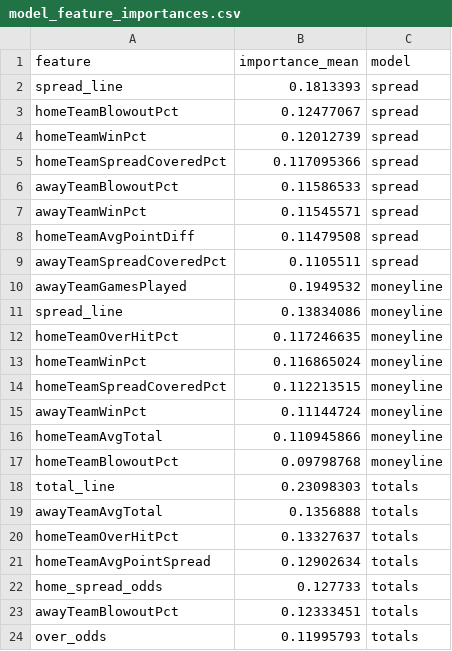
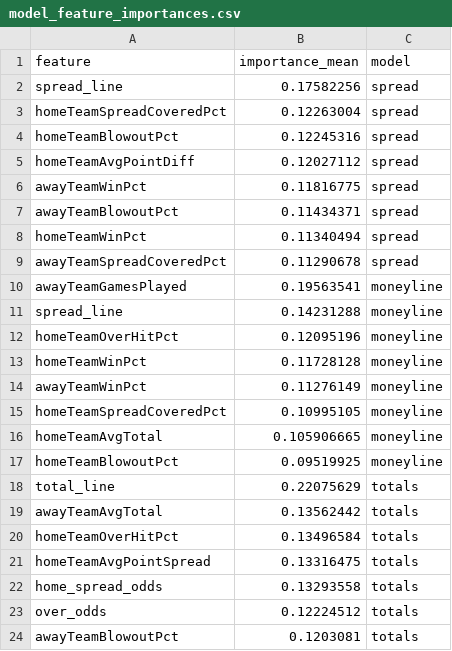
Before and after one commit to gmalbert/nfl-predictions, a CSV file: data_files/model_feature_importances.csv, drawn as a sheet.

```diff
--- a/data_files/model_feature_importances.csv
+++ b/data_files/model_feature_importances.csv
@@ -1,24 +1,24 @@
 feature,importance_mean,model
-spread_line,0.1813393,spread
-homeTeamBlowoutPct,0.12477067,spread
-homeTeamWinPct,0.12012739,spread
-homeTeamSpreadCoveredPct,0.117095366,spread
-awayTeamBlowoutPct,0.11586533,spread
-awayTeamWinPct,0.11545571,spread
-homeTeamAvgPointDiff,0.11479508,spread
-awayTeamSpreadCoveredPct,0.1105511,spread
-awayTeamGamesPlayed,0.1949532,moneyline
-spread_line,0.13834086,moneyline
-homeTeamOverHitPct,0.117246635,moneyline
-homeTeamWinPct,0.116865024,moneyline
-homeTeamSpreadCoveredPct,0.112213515,moneyline
-awayTeamWinPct,0.11144724,moneyline
-homeTeamAvgTotal,0.110945866,moneyline
-homeTeamBlowoutPct,0.09798768,moneyline
-total_line,0.23098303,totals
-awayTeamAvgTotal,0.1356888,totals
-homeTeamOverHitPct,0.13327637,totals
-homeTeamAvgPointSpread,0.12902634,totals
-home_spread_odds,0.127733,totals
-awayTeamBlowoutPct,0.12333451,totals
-over_odds,0.11995793,totals
+spread_line,0.17582256,spread
+homeTeamSpreadCoveredPct,0.12263004,spread
+homeTeamBlowoutPct,0.12245316,spread
+homeTeamAvgPointDiff,0.12027112,spread
+awayTeamWinPct,0.11816775,spread
+awayTeamBlowoutPct,0.11434371,spread
+homeTeamWinPct,0.11340494,spread
+awayTeamSpreadCoveredPct,0.11290678,spread
+awayTeamGamesPlayed,0.19563541,moneyline
+spread_line,0.14231288,moneyline
+homeTeamOverHitPct,0.12095196,moneyline
+homeTeamWinPct,0.11728128,moneyline
+awayTeamWinPct,0.11276149,moneyline
+homeTeamSpreadCoveredPct,0.10995105,moneyline
+homeTeamAvgTotal,0.105906665,moneyline
+homeTeamBlowoutPct,0.09519925,moneyline
+total_line,0.22075629,totals
+awayTeamAvgTotal,0.13562442,totals
+homeTeamOverHitPct,0.13496584,totals
+homeTeamAvgPointSpread,0.13316475,totals
+home_spread_odds,0.13293558,totals
+over_odds,0.12224512,totals
+awayTeamBlowoutPct,0.1203081,totals
```
Also changed, not shown: data_files/nfl_games_historical.csv, 3 other files.
